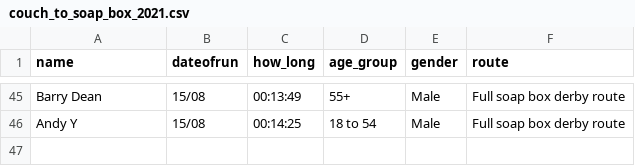
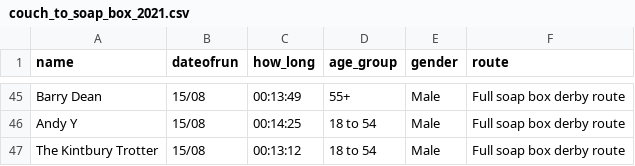
Before and after one commit to DuxfordSBD/duxfordsbd.github.io, a CSV file: _data/couch_to_soap_box_2021.csv, drawn as a sheet; only a part is shown, gaps mark what is left out.

```diff
--- a/_data/couch_to_soap_box_2021.csv
+++ b/_data/couch_to_soap_box_2021.csv
@@ -46 +46,2 @@ Barry Dean,15/08,00:13:49,55+,Male,Full soap box derby route
 Andy Y,15/08,00:14:25,18 to 54,Male,Full soap box derby route
+The Kintbury Trotter,15/08,00:13:12,18 to 54,Male,Full soap box derby route
```
Also changed, not shown: _data/c2sbd-2021/the_kintbury_trotter.csv, 1 other file.
